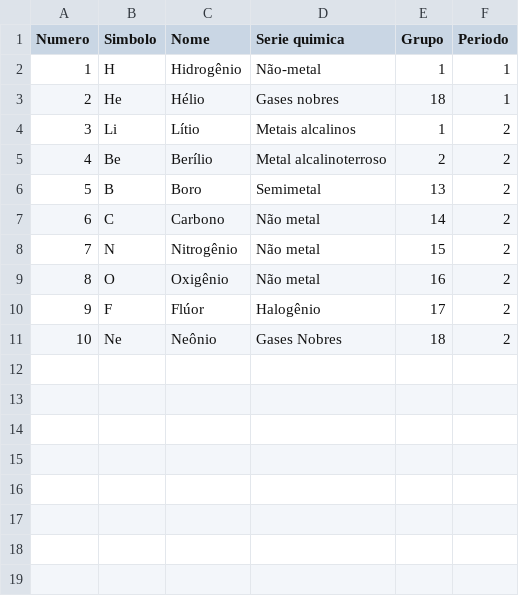
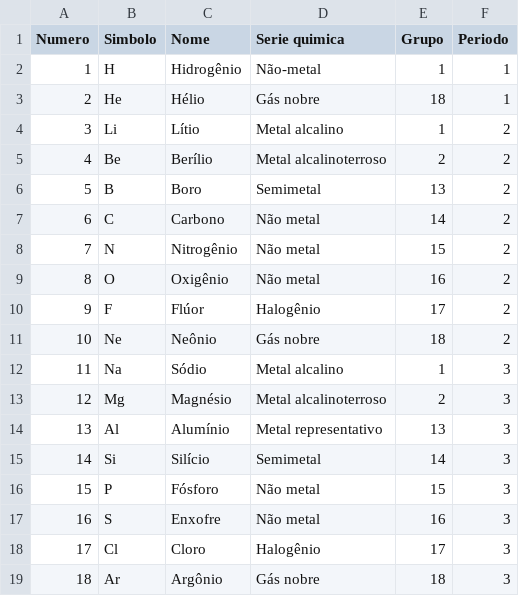
Before and after one commit to andrevzs/cat, a CSV file: dados.csv, drawn as a sheet.

Commit message:
Adicionados elementos do período 3

```diff
--- a/dados.csv
+++ b/dados.csv
@@ -2,4 +2,4 @@ Numero,Simbolo,Nome,Serie quimica,Grupo,Periodo,
 1,H,Hidrogênio,Não-metal,1,1,
-2,He,Hélio,Gases nobres,18,1,
-3,Li,Lítio,Metais alcalinos,1,2,
+2,He,Hélio,Gás nobre,18,1,
+3,Li,Lítio,Metal alcalino,1,2,
 4,Be,Berílio,Metal alcalinoterroso,2,2,
@@ -10,2 +10,10 @@ Numero,Simbolo,Nome,Serie quimica,Grupo,Periodo,
 9,F,Flúor,Halogênio,17,2,
-10,Ne,Neônio,Gases Nobres,18,2,
+10,Ne,Neônio,Gás nobre,18,2,
+11,Na,Sódio,Metal alcalino,1,3,
+12,Mg,Magnésio,Metal alcalinoterroso,2,3,
+13,Al,Alumínio,Metal representativo,13,3,
+14,Si,Silício,Semimetal,14,3,
+15,P,Fósforo,Não metal,15,3,
+16,S,Enxofre,Não metal,16,3,
+17,Cl,Cloro,Halogênio,17,3,
+18,Ar,Argônio,Gás nobre,18,3,
```
